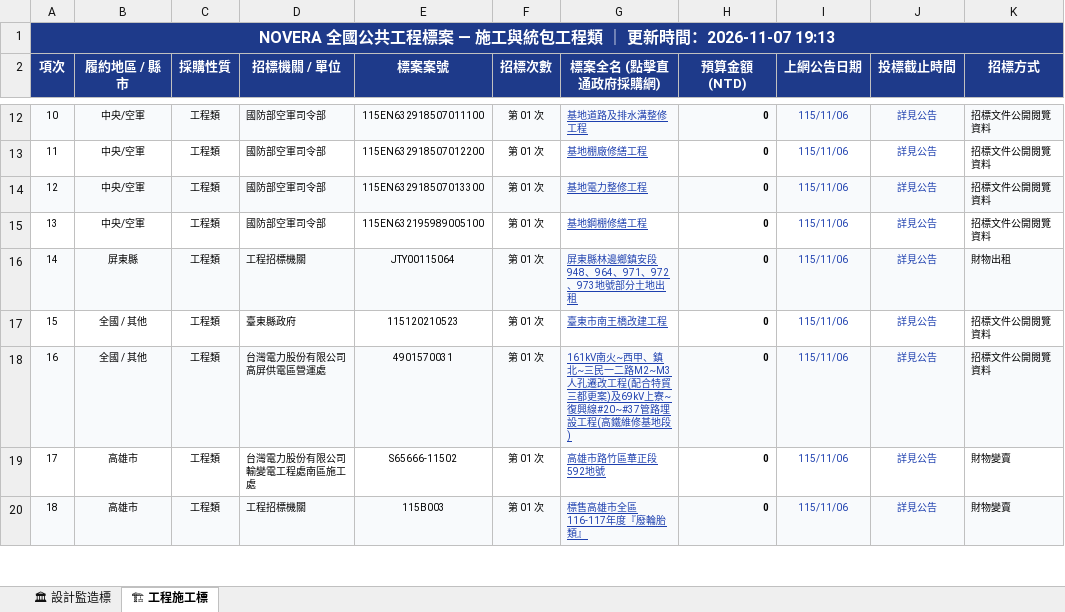
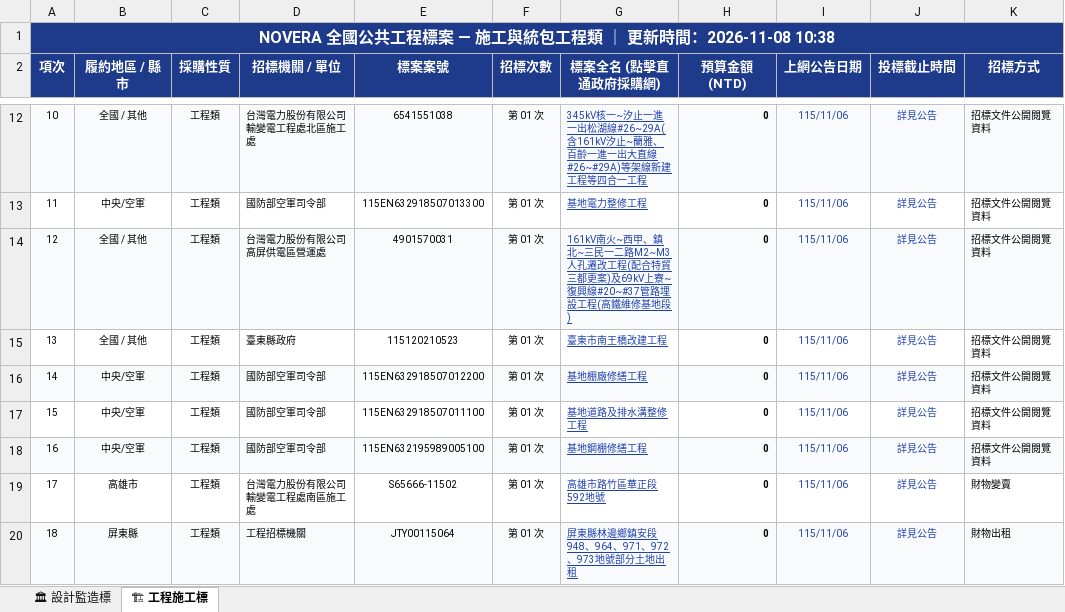
Before and after one commit to gardenai0222-a11y/gardenai0222-a11y.github.io, an Excel workbook: tenders_today.xlsx, sheet 🏗 工程施工標, drawn as a sheet; only a part is shown, gaps mark what is left out; values as stored, in another font and other column widths than the file's, no borders; the diff covers the shown part only; the diff names each change by its address in the sheet, - before the commit and + after, or states it on an @@ line.

```diff
--- a/tenders_today.xlsx (sheet 🏗 工程施工標)
+++ b/tenders_today.xlsx (sheet 🏗 工程施工標)
-A1 (項次): …新時間：2026-11-07 19:13
+A1 (項次): …新時間：2026-11-08 10:38
-B12 (履約地區 / 縣市): 中央/空軍
+B12 (履約地區 / 縣市): 全國 / 其他
-D12 (招標機關 / 單位): 國防部空軍司令部
+D12 (招標機關 / 單位): 台灣電力股份有限公司輸變電工程處北區施工處
-E12 (標案案號): 115EN632918507011100
+E12 (標案案號): 6541551038
-G12 (標案全名 (點擊直通政府採購網)): 基地道路及排水溝整修工程
+G12 (標案全名 (點擊直通政府採購網)): 345kV核一~汐止一進一出松湖線#26~29A(含161kV汐止~蘭雅、百齡一進一出大直線#26~#29A)等架線新建工程等四合一工程
-E13 (標案案號): 115EN632918507012200
+E13 (標案案號): 115EN632918507013300
-G13 (標案全名 (點擊直通政府採購網)): 基地棚廠修繕工程
+G13 (標案全名 (點擊直通政府採購網)): 基地電力整修工程
-B14:B15 (履約地區 / 縣市): 中央/空軍
+B14:B15 (履約地區 / 縣市): 全國 / 其他
-D14 (招標機關 / 單位): 國防部空軍司令部
+D14 (招標機關 / 單位): 台灣電力股份有限公司高屏供電區營運處
-E14 (標案案號): 115EN632918507013300
+E14 (標案案號): 4901570031
-G14 (標案全名 (點擊直通政府採購網)): 基地電力整修工程
+G14 (標案全名 (點擊直通政府採購網)): 161kV南火~西甲、鎮北~三民一二路M2~M3人孔遷改工程(配合特貿三都更案)及69kV上寮~復興線#20~#37管路埋設工程(高鐵維修基地段)
-D15 (招標機關 / 單位): 國防部空軍司令部
+D15 (招標機關 / 單位): 臺東縣政府
-E15 (標案案號): 115EN632195989005100
+E15 (標案案號): 115120210523
-G15 (標案全名 (點擊直通政府採購網)): 基地鋼棚修繕工程
+G15 (標案全名 (點擊直通政府採購網)): 臺東市南王橋改建工程
-B16 (履約地區 / 縣市): 屏東縣
+B16 (履約地區 / 縣市): 中央/空軍
-D16 (招標機關 / 單位): 工程招標機關
+D16 (招標機關 / 單位): 國防部空軍司令部
-E16 (標案案號): JTY00115064
+E16 (標案案號): 115EN632918507012200
-G16 (標案全名 (點擊直通政府採購網)): 屏東縣林邊鄉鎮安段948、964、971、972、973地號部分土地出租
+G16 (標案全名 (點擊直通政府採購網)): 基地棚廠修繕工程
-K16 (招標方式): 財物出租
+K16 (招標方式): 招標文件公開閱覽資料
-B17:B18 (履約地區 / 縣市): 全國 / 其他
+B17:B18 (履約地區 / 縣市): 中央/空軍
-D17 (招標機關 / 單位): 臺東縣政府
+D17 (招標機關 / 單位): 國防部空軍司令部
-E17 (標案案號): 115120210523
+E17 (標案案號): 115EN632918507011100
-G17 (標案全名 (點擊直通政府採購網)): 臺東市南王橋改建工程
+G17 (標案全名 (點擊直通政府採購網)): 基地道路及排水溝整修工程
-D18 (招標機關 / 單位): 台灣電力股份有限公司高屏供電區營運處
+D18 (招標機關 / 單位): 國防部空軍司令部
-E18 (標案案號): 4901570031
+E18 (標案案號): 115EN632195989005100
-G18 (標案全名 (點擊直通政府採購網)): 161kV南火~西甲、鎮北~三民一二路M2~M3人孔遷改工程(配合特貿三都更案)及69kV上寮~復興線#20~#37管路埋設工程(高鐵維修基地段)
+G18 (標案全名 (點擊直通政府採購網)): 基地鋼棚修繕工程
-B20 (履約地區 / 縣市): 高雄市
+B20 (履約地區 / 縣市): 屏東縣
-E20 (標案案號): 115B003
+E20 (標案案號): JTY00115064
-G20 (標案全名 (點擊直通政府採購網)): 標售高雄市全區116-117年度『廢輪胎類』
+G20 (標案全名 (點擊直通政府採購網)): 屏東縣林邊鄉鎮安段948、964、971、972、973地號部分土地出租
-K20 (招標方式): 財物變賣
+K20 (招標方式): 財物出租
```
Also changed, not shown: 452 edited cells elsewhere in this sheet, sheet 🏛 設計監造標, 今日政府電子採購網.xlsx, 2 other files.
